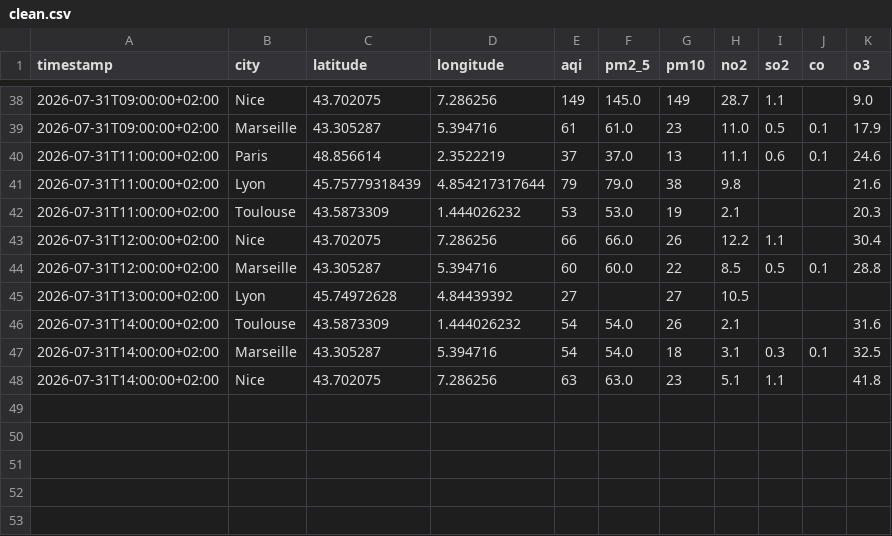
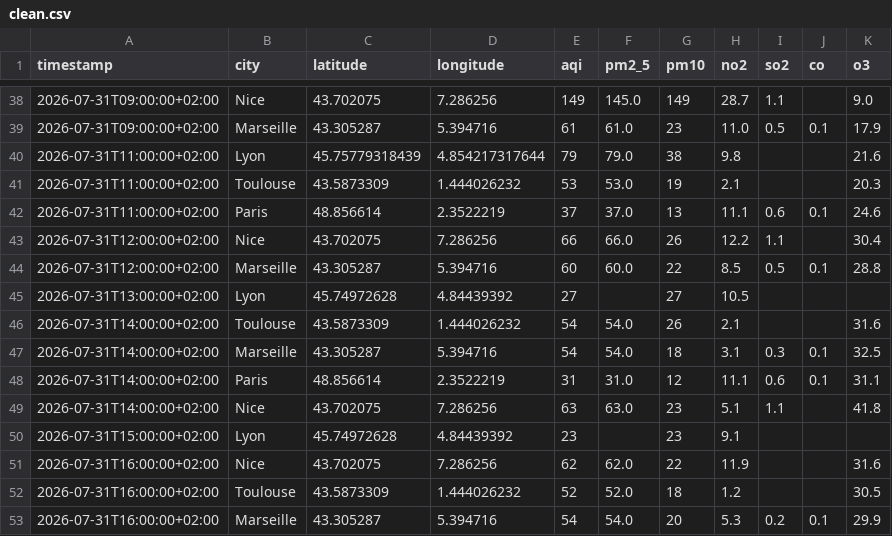
Before and after one commit to Arnel-rah/air-quality-etl, a CSV file: clean/clean.csv, drawn as a sheet; only a part is shown, gaps mark what is left out; the diff covers the shown part only.

```diff
--- a/clean/clean.csv
+++ b/clean/clean.csv
@@ -39,5 +39,5 @@ timestamp,city,latitude,longitude,aqi,pm2_5,pm10,no2,so2,co,o3
 2026-07-31T09:00:00+02:00,Marseille,43.305287,5.394716,61,61.0,23,11.0,0.5,0.1,17.9
-2026-07-31T11:00:00+02:00,Paris,48.856614,2.3522219,37,37.0,13,11.1,0.6,0.1,24.6
 2026-07-31T11:00:00+02:00,Lyon,45.75779318439,4.854217317644,79,79.0,38,9.8,,,21.6
 2026-07-31T11:00:00+02:00,Toulouse,43.5873309,1.444026232,53,53.0,19,2.1,,,20.3
+2026-07-31T11:00:00+02:00,Paris,48.856614,2.3522219,37,37.0,13,11.1,0.6,0.1,24.6
 2026-07-31T12:00:00+02:00,Nice,43.702075,7.286256,66,66.0,26,12.2,1.1,,30.4
@@ -47,2 +47,7 @@ timestamp,city,latitude,longitude,aqi,pm2_5,pm10,no2,so2,co,o3
 2026-07-31T14:00:00+02:00,Marseille,43.305287,5.394716,54,54.0,18,3.1,0.3,0.1,32.5
+2026-07-31T14:00:00+02:00,Paris,48.856614,2.3522219,31,31.0,12,11.1,0.6,0.1,31.1
 2026-07-31T14:00:00+02:00,Nice,43.702075,7.286256,63,63.0,23,5.1,1.1,,41.8
+2026-07-31T15:00:00+02:00,Lyon,45.74972628,4.84439392,23,,23,9.1,,,
+2026-07-31T16:00:00+02:00,Nice,43.702075,7.286256,62,62.0,22,11.9,,,31.6
+2026-07-31T16:00:00+02:00,Toulouse,43.5873309,1.444026232,52,52.0,18,1.2,,,30.5
+2026-07-31T16:00:00+02:00,Marseille,43.305287,5.394716,54,54.0,20,5.3,0.2,0.1,29.9
```
Also changed, not shown: 9 moved rows elsewhere in this file, 5 other files.
